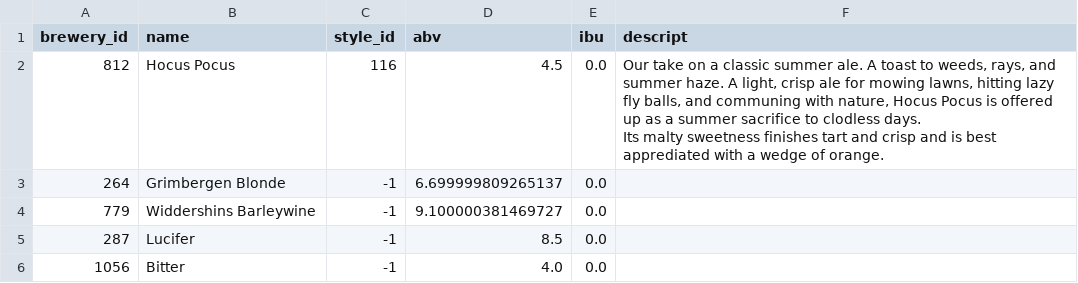
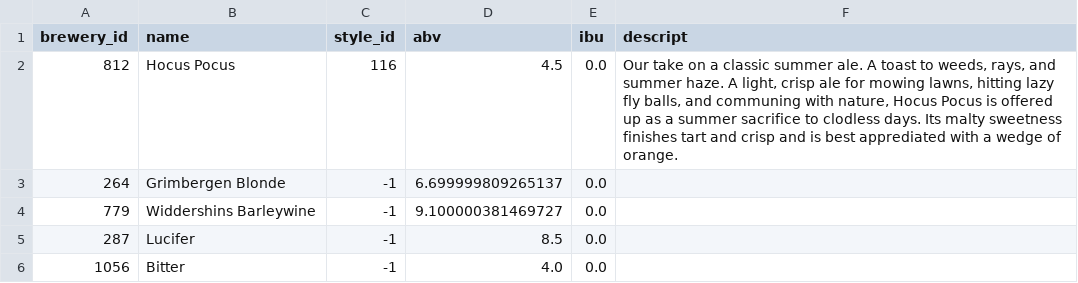
Before and after one commit to AHCarl/module-one-final-project-guidelines-houston-web-100818, a CSV file: db/beers.csv, drawn as a sheet; only a part is shown.

```diff
--- a/db/beers.csv
+++ b/db/beers.csv
@@ -1,5 +1,3 @@
 brewery_id,name,style_id,abv,ibu,descript
-812,Hocus Pocus,116,4.5,0.0,"Our take on a classic summer ale.  A toast to weeds, rays, and summer haze.  A light, crisp ale for mowing lawns, hitting lazy fly balls, and communing with nature, Hocus Pocus is offered up as a summer sacrifice to clodless days.
-
-Its malty sweetness finishes tart and crisp and is best apprediated with a wedge of orange."
+812,Hocus Pocus,116,4.5,0.0,"Our take on a classic summer ale.  A toast to weeds, rays, and summer haze.  A light, crisp ale for mowing lawns, hitting lazy fly balls, and communing with nature, Hocus Pocus is offered up as a summer sacrifice to clodless days. Its malty sweetness finishes tart and crisp and is best apprediated with a wedge of orange."
 264,Grimbergen Blonde,-1,6.699999809265137,0.0,
```
Also changed, not shown: 6 other files.
